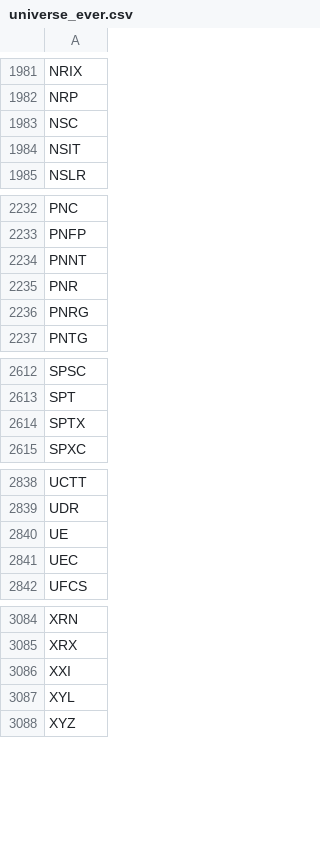
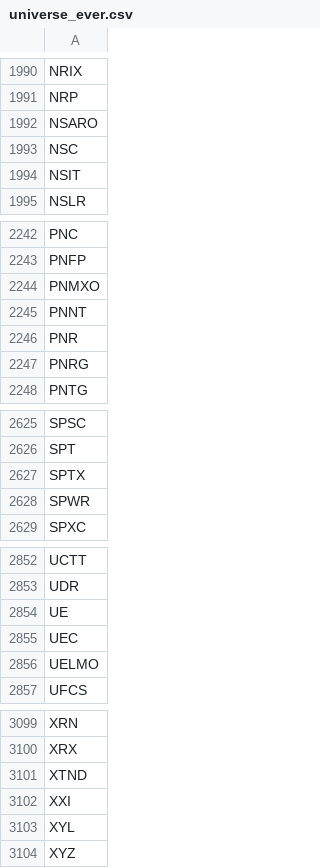
Before and after one commit to pcy604/stock-dashboard, a CSV file: data/universe_ever.csv, drawn as a sheet; only a part is shown, gaps mark what is left out; the diff covers the shown part only; the diff names each change by its address in the sheet, - before the commit and + after, or states it on an @@ line.

```diff
--- a/data/universe_ever.csv
+++ b/data/universe_ever.csv
+row 1992: NSARO
+row 2244: PNMXO
+row 2628: SPWR
+row 2856: UELMO
+row 3101: XTND
```
Also changed, not shown: 11 added rows elsewhere in this file, 9 other files.
